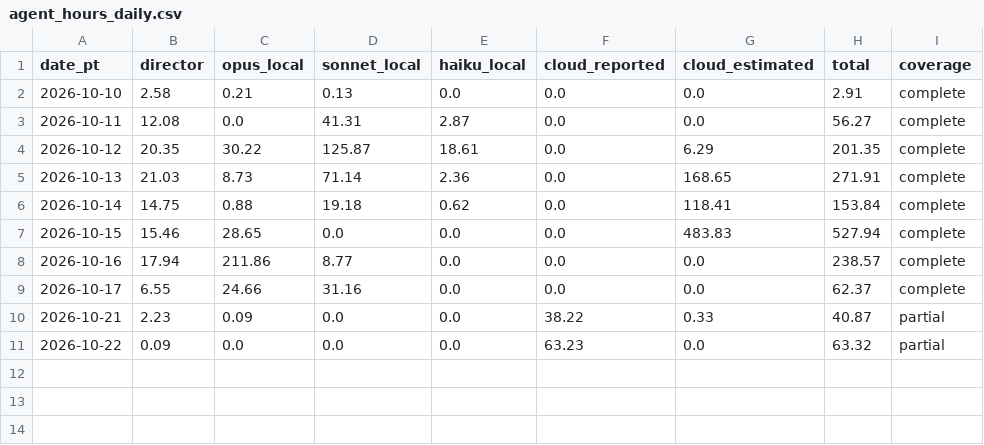
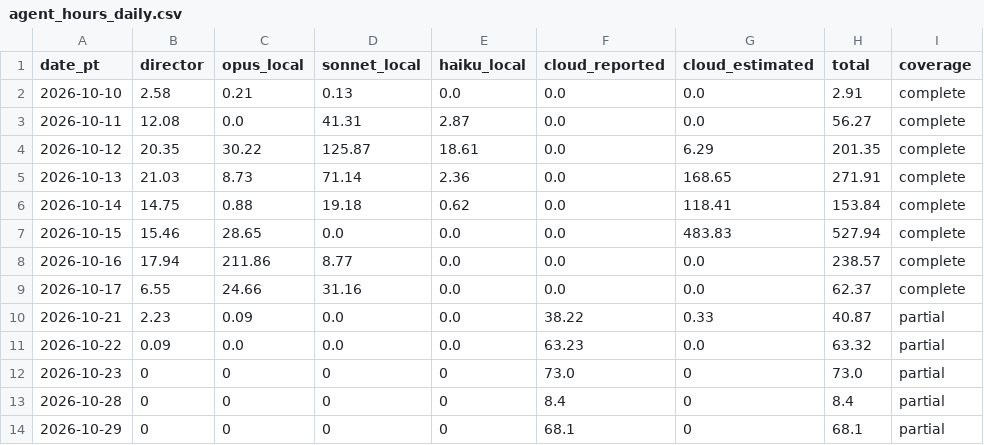
Before and after one commit to dazsel/omuzaki, a CSV file: docs/history/build-stats/agent_hours_daily.csv, drawn as a sheet; the diff names each change by its address in the sheet, - before the commit and + after, or states it on an @@ line.

```diff
--- a/docs/history/build-stats/agent_hours_daily.csv
+++ b/docs/history/build-stats/agent_hours_daily.csv
+row 12: 2026-10-23 | 0 | 0 | 0 | 0 | 73.0 | 0 | 73.0 | partial
+row 13: 2026-10-28 | 0 | 0 | 0 | 0 | 8.4 | 0 | 8.4 | partial
+row 14: 2026-10-29 | 0 | 0 | 0 | 0 | 68.1 | 0 | 68.1 | partial
```
Also changed, not shown: docs/history/build-stats/backlog_snapshots.csv, docs/history/build-stats/ci_daily.csv, 16 other files.
